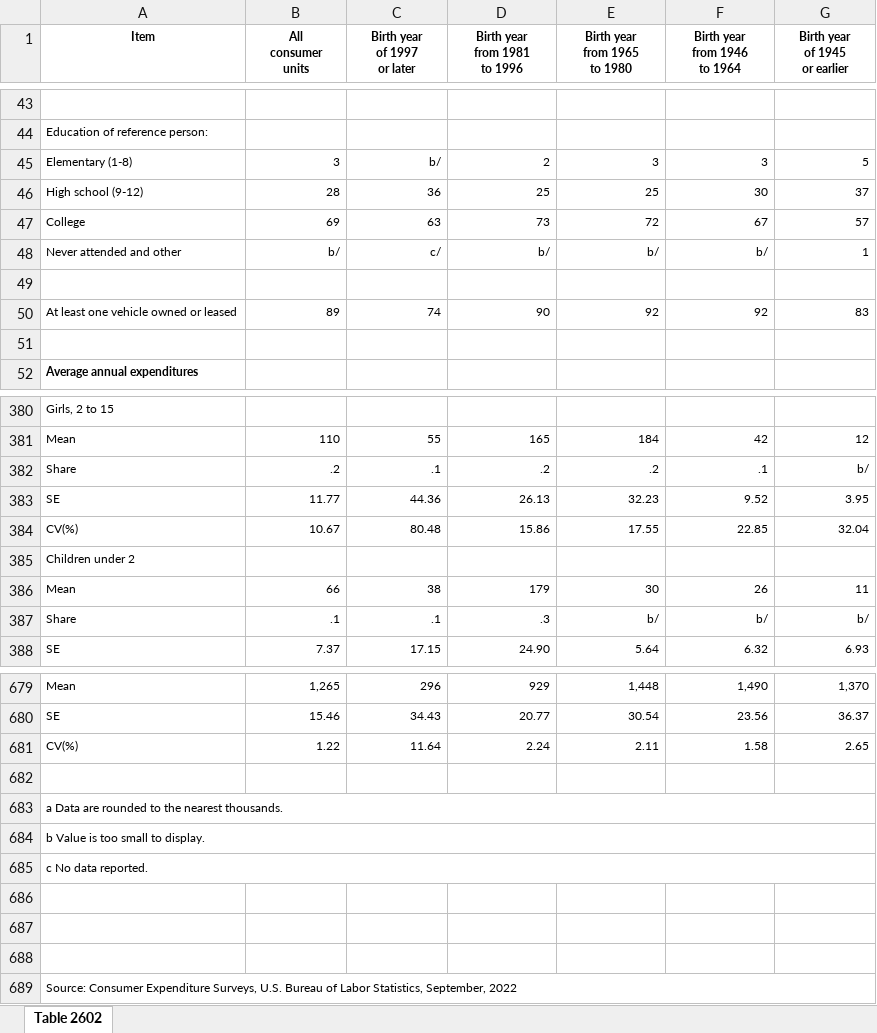
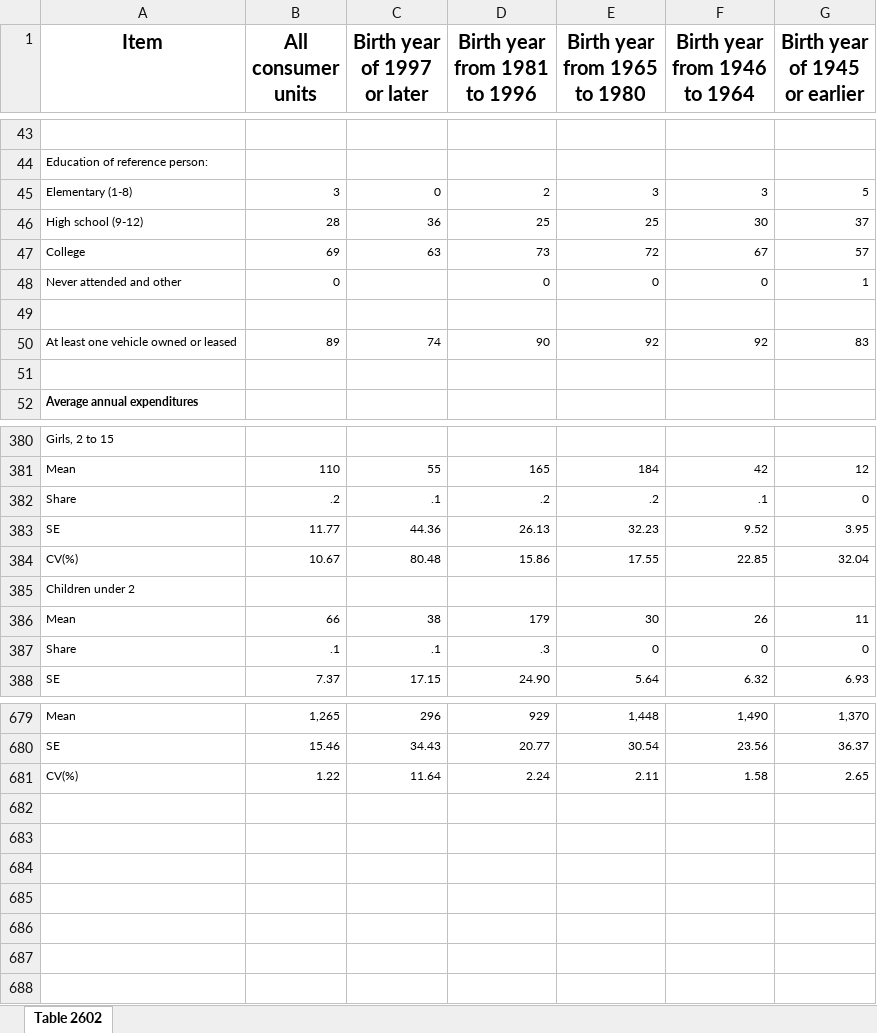
Before and after one commit to alison-love/16-17-Millennial_Murder_Mystery, an Excel workbook: excel files/2021.xlsx, sheet Table 2602, drawn as a sheet; only a part is shown, gaps mark what is left out; values as stored, in another font and other column widths than the file's, no borders; removed rows and columns are numbered as before the commit, all else as after; the diff covers the shown part only; the diff names each change by its address in the sheet, - before the commit and + after, or states it on an @@ line.

```diff
--- a/excel files/2021.xlsx (sheet Table 2602)
+++ b/excel files/2021.xlsx (sheet Table 2602)
@@ A1:G1 text size: larger @@
-C45 (Birth year of 1997 or later): b/
+C45 (Birth year of 1997 or later): 0
-row 48: Never attended and other | b/ | c/ | b/ | b/ | b/ | 1
+row 48: Never attended and other | 0 |  | 0 | 0 | 0 | 1
-G382 (Birth year of 1945 or earlier): b/
+G382 (Birth year of 1945 or earlier): 0
-E387 (Birth year from 1965 to 1980): b/
+E387 (Birth year from 1965 to 1980): 0
-F387 (Birth year from 1946 to 1964): b/
+F387 (Birth year from 1946 to 1964): 0
-G387 (Birth year of 1945 or earlier): b/
+G387 (Birth year of 1945 or earlier): 0
-row 682: (empty)
-row 683: a Data are rounded to the nearest thousands.
-row 684: b Value is too small to display.
-row 685: c No data reported.
-row 686: (empty)
-row 687: (empty)
-row 688: (empty)
-row 689: Source: Consumer Expenditure Surveys, U.S. Bureau of Labor Statistics, September, 2022
```
Also changed, not shown: 12 edited cells elsewhere in this sheet, excel files/2019.xlsx, excel files/2020.xlsx, 3 other files.
